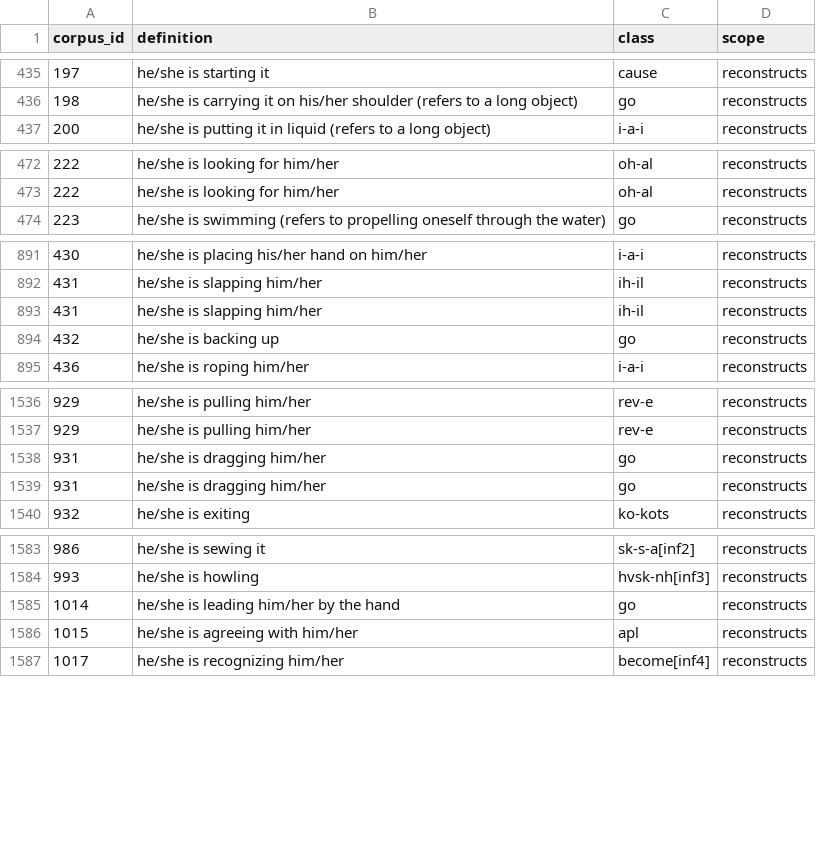
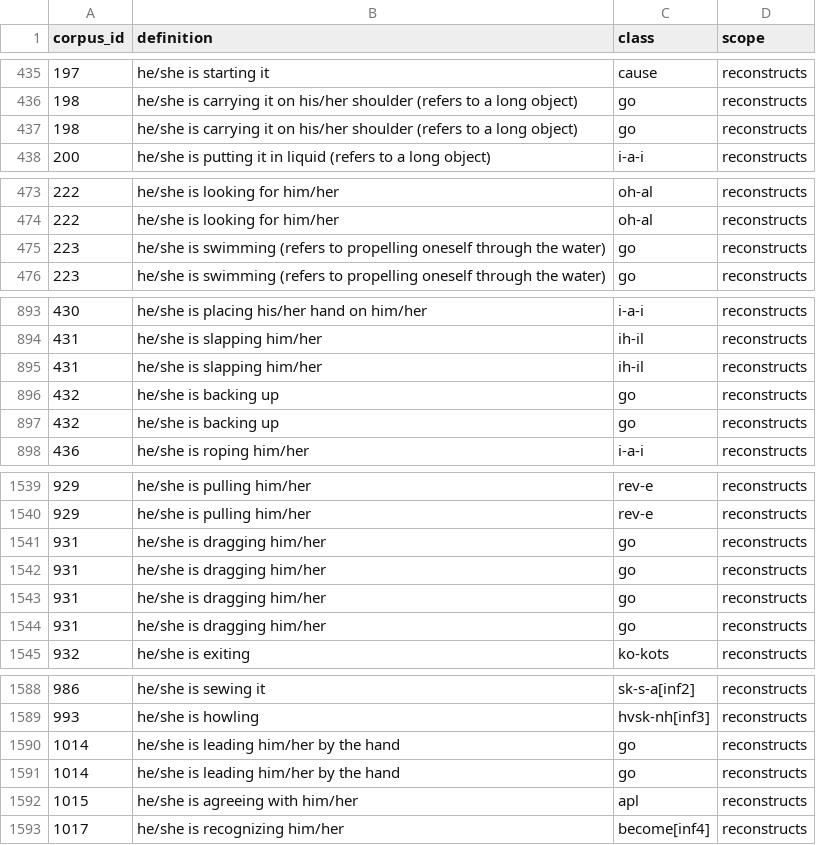
Before and after one commit to CharlieMcVicker/king-recreation, a CSV file: artifacts/data/matches_validated.csv, drawn as a sheet; only a part is shown, gaps mark what is left out; the diff names each change by its address in the sheet, - before the commit and + after, or states it on an @@ line.

```diff
--- a/artifacts/data/matches_validated.csv
+++ b/artifacts/data/matches_validated.csv
+row 437: 198 | he/she is carrying it on his/her shoulder (refers to a long object) | go | reconstructs
+row 475: 223 | he/she is swimming (refers to propelling oneself through the water) | go | reconstructs
+row 896: 432 | he/she is backing up | go | reconstructs
+row 1543: 931 | he/she is dragging him/her | go | reconstructs
+row 1544: 931 | he/she is dragging him/her | go | reconstructs
+row 1590: 1014 | he/she is leading him/her by the hand | go | reconstructs
```
Also changed, not shown: artifacts/corpora/corpus_no_pre_no_asp.csv, artifacts/data/roots_by_class.csv, 12 other files.
